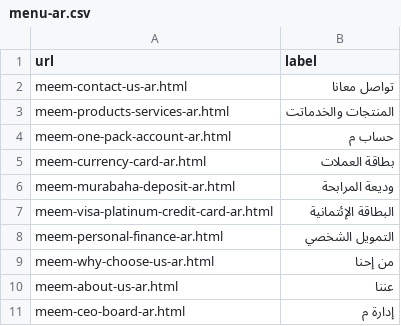
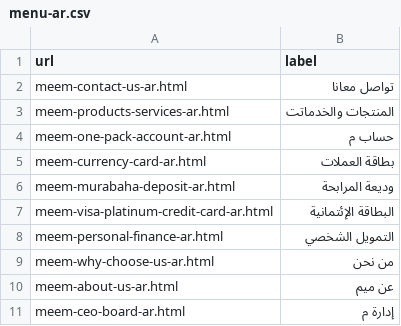
Before and after one commit to PadsterReynolds/meem-gib, a CSV file: _data/navigation/menu-ar.csv, drawn as a sheet.

```diff
--- a/_data/navigation/menu-ar.csv
+++ b/_data/navigation/menu-ar.csv
@@ -8,4 +8,4 @@ meem-visa-platinum-credit-card-ar.html,البطاقة الإئتمانية
 meem-personal-finance-ar.html,التمويل الشخصي
-meem-why-choose-us-ar.html,من إحنا
-meem-about-us-ar.html,عننا
+meem-why-choose-us-ar.html,من نحن
+meem-about-us-ar.html,عن ميم
 meem-ceo-board-ar.html,إدارة م
```
Also changed, not shown: 36 other files.
